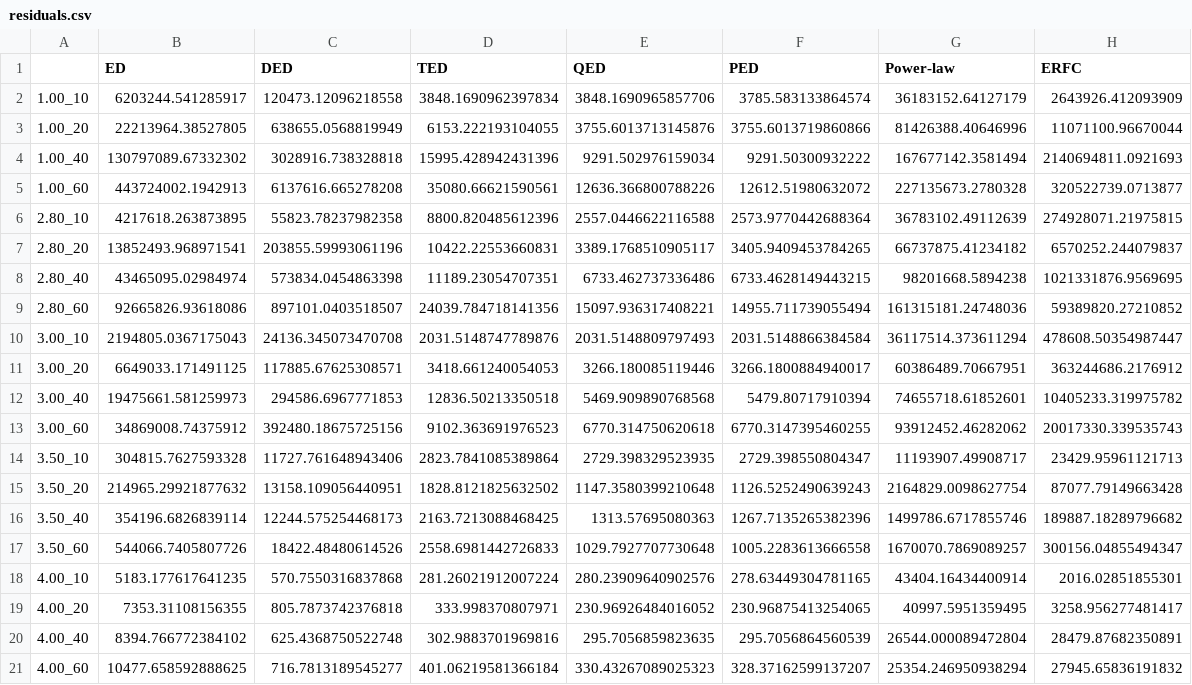
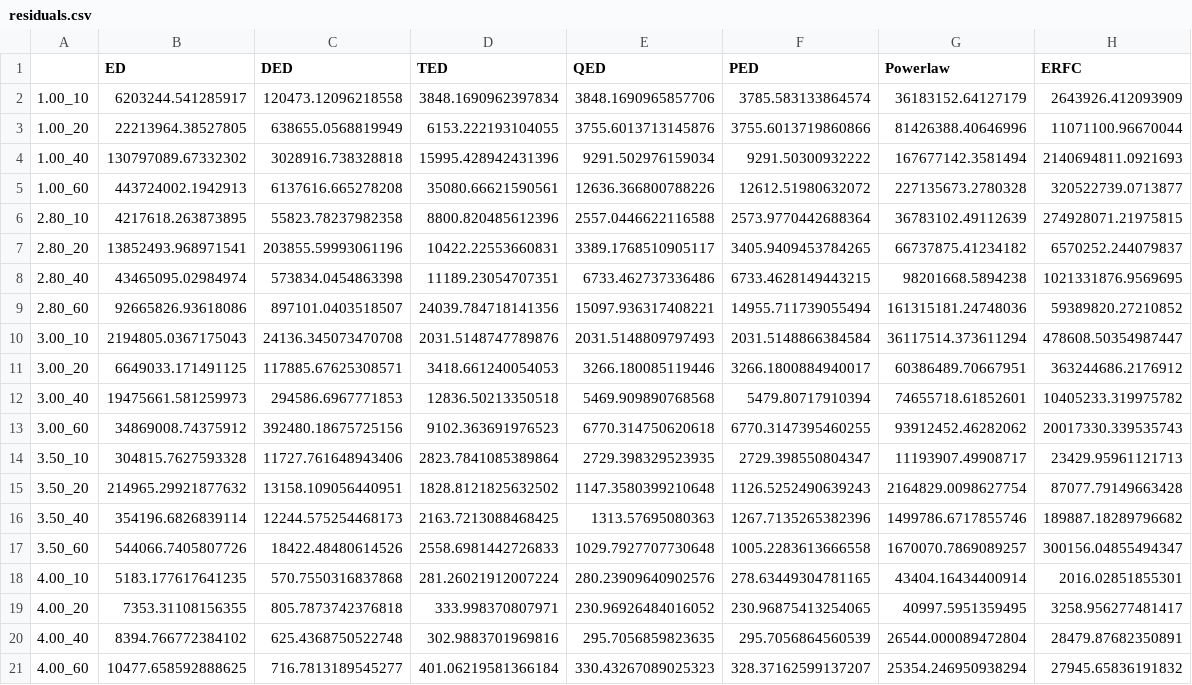
Before and after one commit to Zaf4/residence2, a CSV file: 2_residenceAnalysis/data/residuals.csv, drawn as a sheet.

```diff
--- a/2_residenceAnalysis/data/residuals.csv
+++ b/2_residenceAnalysis/data/residuals.csv
@@ -1,2 +1,2 @@
-,ED,DED,TED,QED,PED,Power-law,ERFC
+,ED,DED,TED,QED,PED,Powerlaw,ERFC
 1.00_10,6203244.541285917,120473.12096218558,3848.1690962397834,3848.1690965857706,3785.583133864574,36183152.64127179,2643926.412093909
```
Also changed, not shown: 4 other files.
